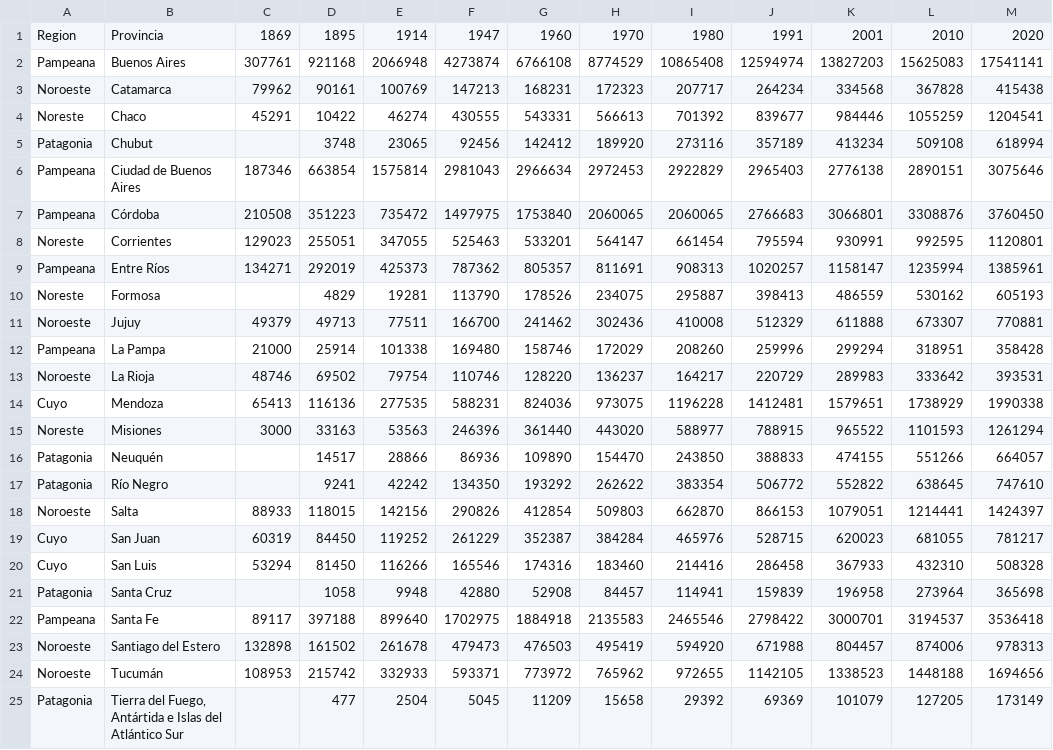
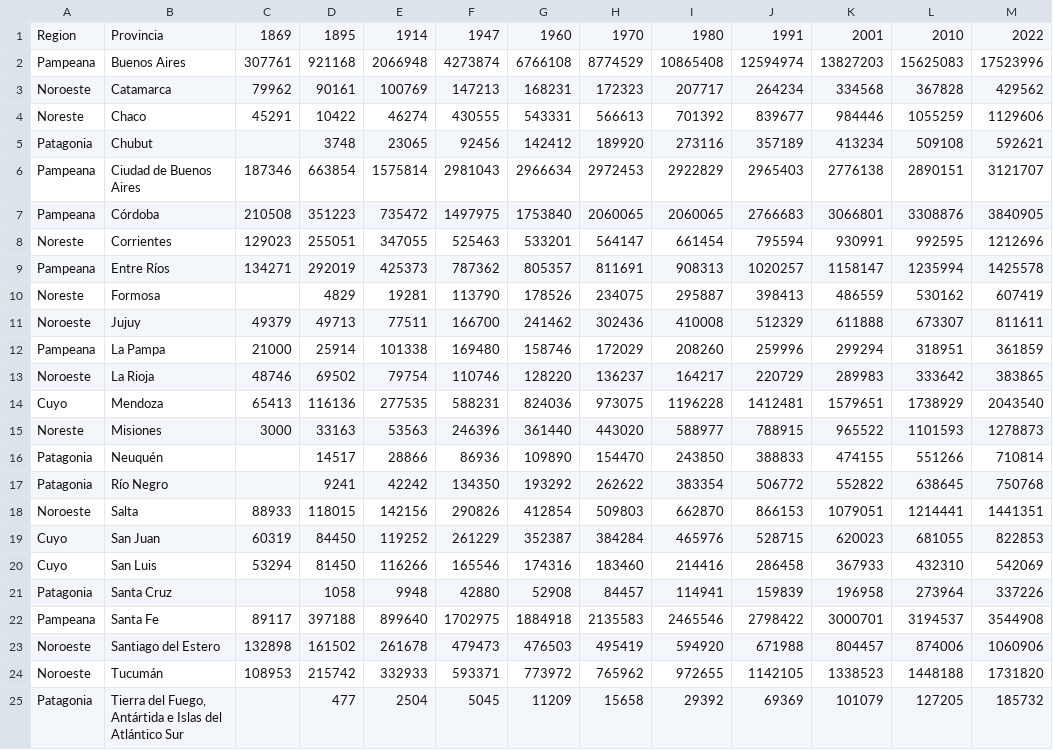
Before and after one commit to aaizemberg/infovis, a TSV file: data/argentina_1869-2020.tsv, drawn as a sheet.

Commit message:
2020 estimado, 2022 datos reales

```diff
--- a/data/argentina_1869-2020.tsv
+++ b/data/argentina_1869-2020.tsv
@@ -1,25 +1,25 @@
-Region	Provincia	1869	1895	1914	1947	1960	1970	1980	1991	2001	2010	2020
-Pampeana	Buenos Aires	307761	921168	2066948	4273874	6766108	8774529	10865408	12594974	13827203	15625083	17541141
-Noroeste	Catamarca	79962	90161	100769	147213	168231	172323	207717	264234	334568	367828	415438
-Noreste	Chaco	45291	10422	46274	430555	543331	566613	701392	839677	984446	1055259	1204541
-Patagonia	Chubut		3748	23065	92456	142412	189920	273116	357189	413234	509108	618994
-Pampeana	Ciudad de Buenos Aires	187346	663854	1575814	2981043	2966634	2972453	2922829	2965403	2776138	2890151	3075646
-Pampeana	Córdoba	210508	351223	735472	1497975	1753840	2060065	2060065	2766683	3066801	3308876	3760450
-Noreste	Corrientes	129023	255051	347055	525463	533201	564147	661454	795594	930991	992595	1120801
-Pampeana	Entre Ríos	134271	292019	425373	787362	805357	811691	908313	1020257	1158147	1235994	1385961
-Noreste	Formosa		4829	19281	113790	178526	234075	295887	398413	486559	530162	605193
-Noroeste	Jujuy	49379	49713	77511	166700	241462	302436	410008	512329	611888	673307	770881
-Pampeana	La Pampa	21000	25914	101338	169480	158746	172029	208260	259996	299294	318951	358428
-Noroeste	La Rioja	48746	69502	79754	110746	128220	136237	164217	220729	289983	333642	393531
-Cuyo	Mendoza	65413	116136	277535	588231	824036	973075	1196228	1412481	1579651	1738929	1990338
-Noreste	Misiones	3000	33163	53563	246396	361440	443020	588977	788915	965522	1101593	1261294
-Patagonia	Neuquén		14517	28866	86936	109890	154470	243850	388833	474155	551266	664057
-Patagonia	Río Negro		9241	42242	134350	193292	262622	383354	506772	552822	638645	747610
-Noroeste	Salta	88933	118015	142156	290826	412854	509803	662870	866153	1079051	1214441	1424397
-Cuyo	San Juan	60319	84450	119252	261229	352387	384284	465976	528715	620023	681055	781217
-Cuyo	San Luis	53294	81450	116266	165546	174316	183460	214416	286458	367933	432310	508328
-Patagonia	Santa Cruz		1058	9948	42880	52908	84457	114941	159839	196958	273964	365698
-Pampeana	Santa Fe	89117	397188	899640	1702975	1884918	2135583	2465546	2798422	3000701	3194537	3536418
-Noroeste	Santiago del Estero	132898	161502	261678	479473	476503	495419	594920	671988	804457	874006	978313
-Noroeste	Tucumán	108953	215742	332933	593371	773972	765962	972655	1142105	1338523	1448188	1694656
-Patagonia	Tierra del Fuego, Antártida e Islas del Atlántico Sur	 	477	2504	5045	11209	15658	29392	69369	101079	127205	173149
+Region	Provincia	1869	1895	1914	1947	1960	1970	1980	1991	2001	2010	2022
+Pampeana	Buenos Aires	307761	921168	2066948	4273874	6766108	8774529	10865408	12594974	13827203	15625083	17523996
+Noroeste	Catamarca	79962	90161	100769	147213	168231	172323	207717	264234	334568	367828	429562
+Noreste	Chaco	45291	10422	46274	430555	543331	566613	701392	839677	984446	1055259	1129606
+Patagonia	Chubut		3748	23065	92456	142412	189920	273116	357189	413234	509108	592621
+Pampeana	Ciudad de Buenos Aires	187346	663854	1575814	2981043	2966634	2972453	2922829	2965403	2776138	2890151	3121707
+Pampeana	Córdoba	210508	351223	735472	1497975	1753840	2060065	2060065	2766683	3066801	3308876	3840905
+Noreste	Corrientes	129023	255051	347055	525463	533201	564147	661454	795594	930991	992595	1212696
+Pampeana	Entre Ríos	134271	292019	425373	787362	805357	811691	908313	1020257	1158147	1235994	1425578
+Noreste	Formosa		4829	19281	113790	178526	234075	295887	398413	486559	530162	607419
+Noroeste	Jujuy	49379	49713	77511	166700	241462	302436	410008	512329	611888	673307	811611
+Pampeana	La Pampa	21000	25914	101338	169480	158746	172029	208260	259996	299294	318951	361859
+Noroeste	La Rioja	48746	69502	79754	110746	128220	136237	164217	220729	289983	333642	383865
+Cuyo	Mendoza	65413	116136	277535	588231	824036	973075	1196228	1412481	1579651	1738929	2043540
+Noreste	Misiones	3000	33163	53563	246396	361440	443020	588977	788915	965522	1101593	1278873
+Patagonia	Neuquén		14517	28866	86936	109890	154470	243850	388833	474155	551266	710814
+Patagonia	Río Negro		9241	42242	134350	193292	262622	383354	506772	552822	638645	750768
+Noroeste	Salta	88933	118015	142156	290826	412854	509803	662870	866153	1079051	1214441	1441351
+Cuyo	San Juan	60319	84450	119252	261229	352387	384284	465976	528715	620023	681055	822853
+Cuyo	San Luis	53294	81450	116266	165546	174316	183460	214416	286458	367933	432310	542069
+Patagonia	Santa Cruz		1058	9948	42880	52908	84457	114941	159839	196958	273964	337226
+Pampeana	Santa Fe	89117	397188	899640	1702975	1884918	2135583	2465546	2798422	3000701	3194537	3544908
+Noroeste	Santiago del Estero	132898	161502	261678	479473	476503	495419	594920	671988	804457	874006	1060906
+Noroeste	Tucumán	108953	215742	332933	593371	773972	765962	972655	1142105	1338523	1448188	1731820
+Patagonia	Tierra del Fuego, Antártida e Islas del Atlántico Sur	 	477	2504	5045	11209	15658	29392	69369	101079	127205	185732
```
